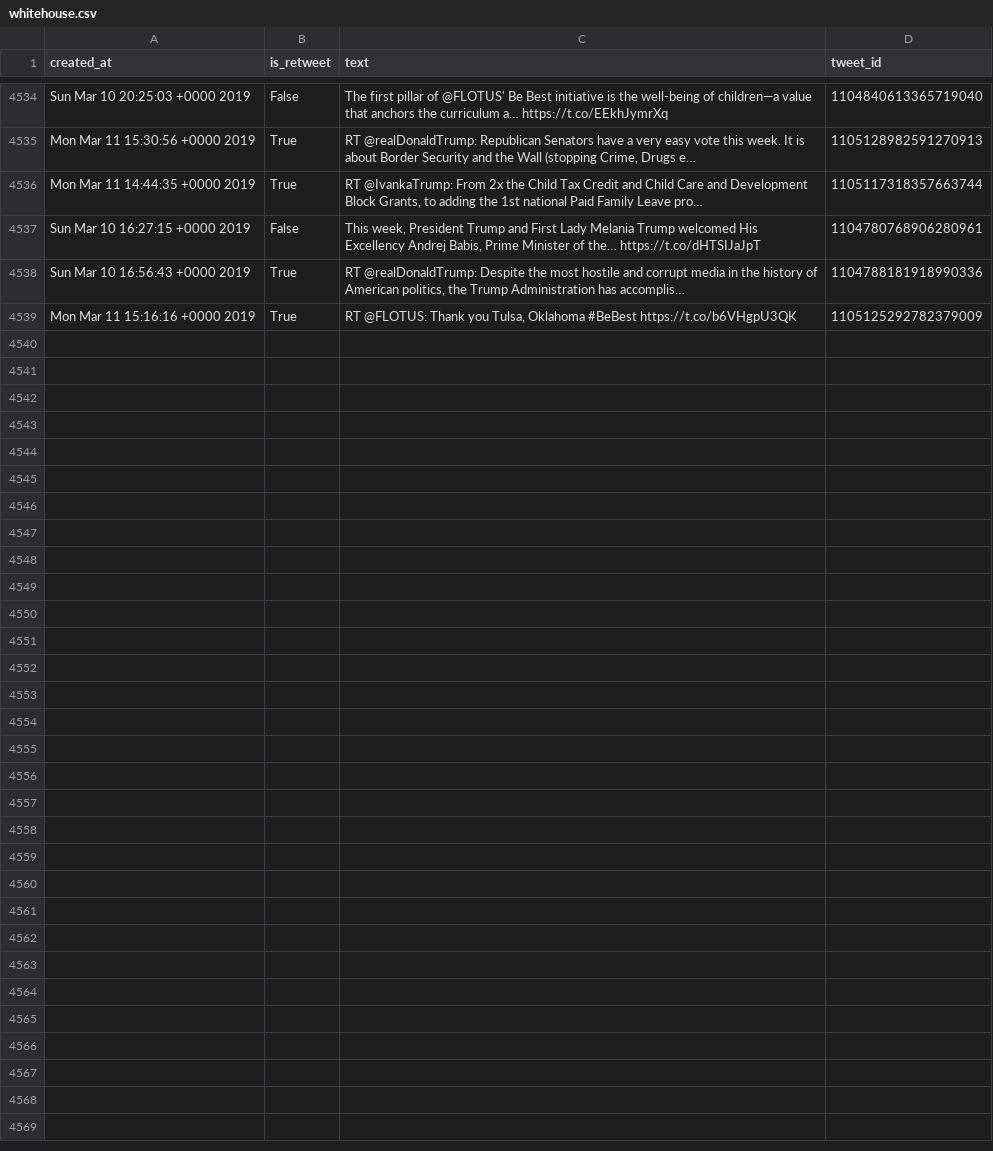
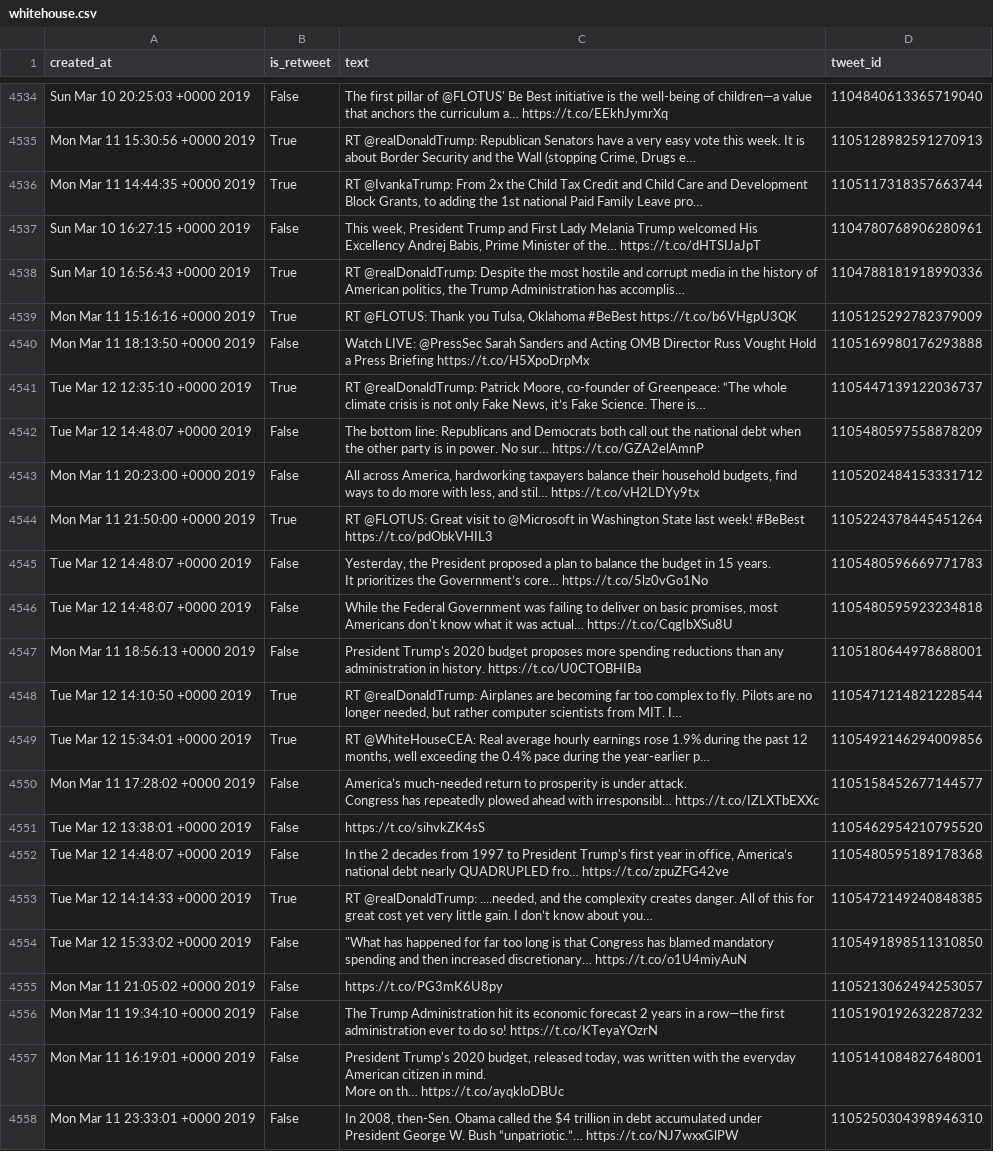
Before and after one commit to cpenalobel/sportsdata, a CSV file: twets/whitehouse.csv, drawn as a sheet; only a part is shown, gaps mark what is left out; ↵ is a line break in a cell; the diff names each change by its address in the sheet, - before the commit and + after, or states it on an @@ line.

```diff
--- a/twets/whitehouse.csv
+++ b/twets/whitehouse.csv
+row 4540: Mon Mar 11 18:13:50 +0000 2019 | False | Watch LIVE: @PressSec Sarah Sanders and Acting OMB Director Russ Vought Hold a Press Briefing https://t.co/H5XpoDrpMx | 1105169980176293888
+row 4541: Tue Mar 12 12:35:10 +0000 2019 | True | RT @realDonaldTrump: Patrick Moore, co-founder of Greenpeace: “The whole climate crisis is not only Fake News, it’s Fake Science. There is… | 1105447139122036737
+row 4542: Tue Mar 12 14:48:07 +0000 2019 | False | The bottom line: Republicans and Democrats both call out the national debt when the other party is in power. No sur… https://t.co/GZA2elAmnP | 1105480597558878209
+row 4543: Mon Mar 11 20:23:00 +0000 2019 | False | All across America, hardworking taxpayers balance their household budgets, find ways to do more with less, and stil… https://t.co/vH2LDYy9tx | 1105202484153331712
+row 4544: Mon Mar 11 21:50:00 +0000 2019 | True | RT @FLOTUS: Great visit to @Microsoft in Washington State last week! #BeBest https://t.co/pdObkVHIL3 | 1105224378445451264
+row 4545: Tue Mar 12 14:48:07 +0000 2019 | False | Yesterday, the President proposed a plan to balance the budget in 15 years. ↵ It prioritizes the Government’s core… https://t.co/5lz0vGo1No | 1105480596669771783
+row 4546: Tue Mar 12 14:48:07 +0000 2019 | False | While the Federal Government was failing to deliver on basic promises, most Americans don't know what it was actual… https://t.co/CqgIbXSu8U | 1105480595923234818
+row 4547: Mon Mar 11 18:56:13 +0000 2019 | False | President Trump's 2020 budget proposes more spending reductions than any administration in history. https://t.co/U0CTOBHIBa | 1105180644978688001
+row 4548: Tue Mar 12 14:10:50 +0000 2019 | True | RT @realDonaldTrump: Airplanes are becoming far too complex to fly. Pilots are no longer needed, but rather computer scientists from MIT. I… | 1105471214821228544
+row 4549: Tue Mar 12 15:34:01 +0000 2019 | True | RT @WhiteHouseCEA: Real average hourly earnings rose 1.9% during the past 12 months, well exceeding the 0.4% pace during the year-earlier p… | 1105492146294009856
+row 4550: Mon Mar 11 17:28:02 +0000 2019 | False | America’s much-needed return to prosperity is under attack. ↵ Congress has repeatedly plowed ahead with irresponsibl… https://t.co/IZLXTbEXXc | 1105158452677144577
+row 4551: Tue Mar 12 13:38:01 +0000 2019 | False | https://t.co/sihvkZK4sS | 1105462954210795520
+row 4552: Tue Mar 12 14:48:07 +0000 2019 | False | In the 2 decades from 1997 to President Trump's first year in office, America’s national debt nearly QUADRUPLED fro… https://t.co/zpuZFG42ve | 1105480595189178368
+row 4553: Tue Mar 12 14:14:33 +0000 2019 | True | RT @realDonaldTrump: ....needed, and the complexity creates danger. All of this for great cost yet very little gain. I don’t know about you… | 1105472149240848385
+row 4554: Tue Mar 12 15:33:02 +0000 2019 | False | "What has happened for far too long is that Congress has blamed mandatory spending and then increased discretionary… https://t.co/o1U4miyAuN | 1105491898511310850
+row 4555: Mon Mar 11 21:05:02 +0000 2019 | False | https://t.co/PG3mK6U8py | 1105213062494253057
+row 4556: Mon Mar 11 19:34:10 +0000 2019 | False | The Trump Administration hit its economic forecast 2 years in a row—the first administration ever to do so! https://t.co/KTeyaYOzrN | 1105190192632287232
+row 4557: Mon Mar 11 16:19:01 +0000 2019 | False | President Trump's 2020 budget, released today, was written with the everyday American citizen in mind. ↵ More on th… https://t.co/ayqkloDBUc | 1105141084827648001
+row 4558: Mon Mar 11 23:33:01 +0000 2019 | False | In 2008, then-Sen. Obama called the $4 trillion in debt accumulated under President George W. Bush “unpatriotic.”… https://t.co/NJ7wxxGlPW | 1105250304398946310
```
Also changed, not shown: twets/potus.csv, twets/realdonaldtrump.csv, 1 other file.
